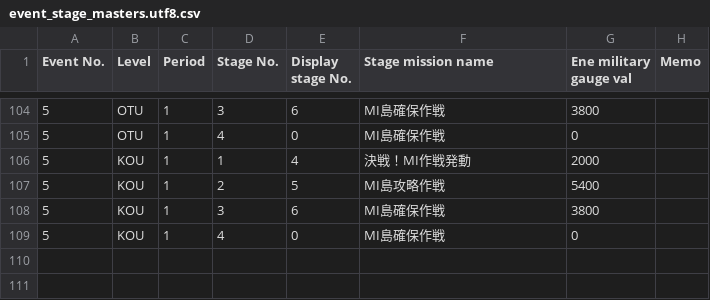
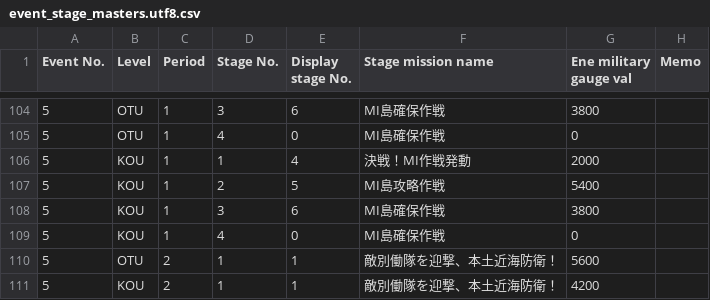
Before and after one commit to muziyoshiz/admiral_stats, a CSV file: db/seeds/event_stage_masters.utf8.csv, drawn as a sheet; only a part is shown, gaps mark what is left out; the diff names each change by its address in the sheet, - before the commit and + after, or states it on an @@ line.

```diff
--- a/db/seeds/event_stage_masters.utf8.csv
+++ b/db/seeds/event_stage_masters.utf8.csv
+row 110: 5 | OTU | 2 | 1 | 1 | 敵別働隊を迎撃、本土近海防衛！ | 5600
+row 111: 5 | KOU | 2 | 1 | 1 | 敵別働隊を迎撃、本土近海防衛！ | 4200
```
Also changed, not shown: db/seeds/event_masters.csv, db/seeds/event_masters.utf8.csv, 5 other files.
